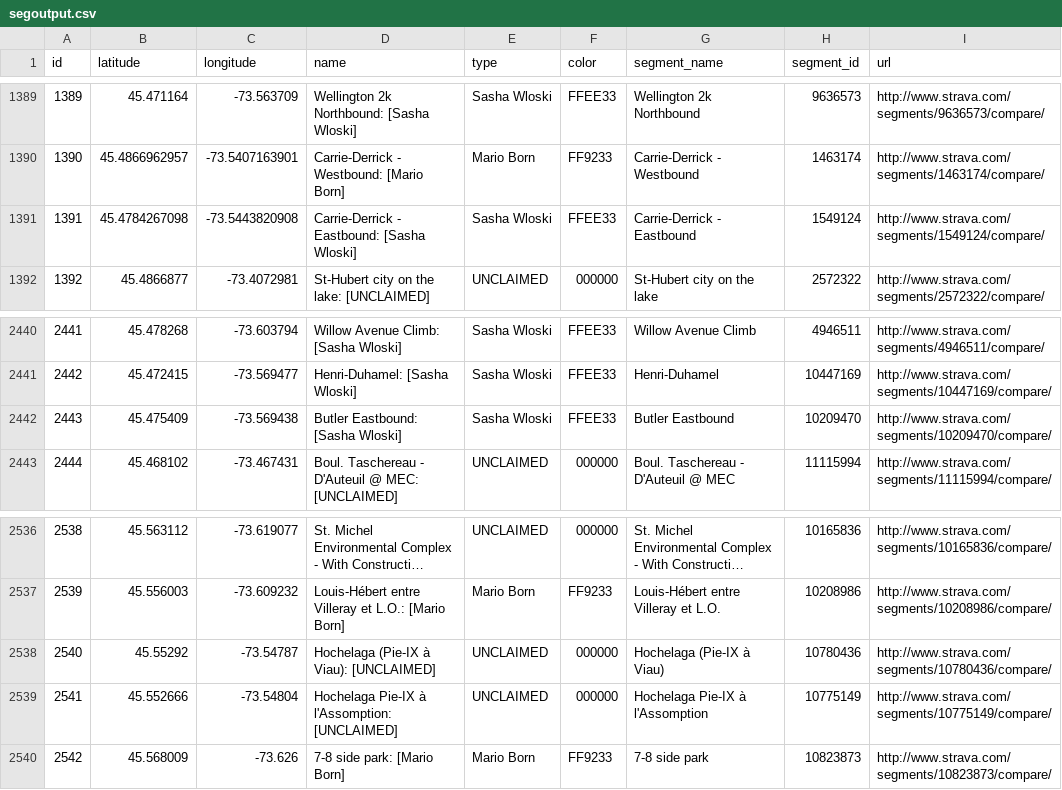
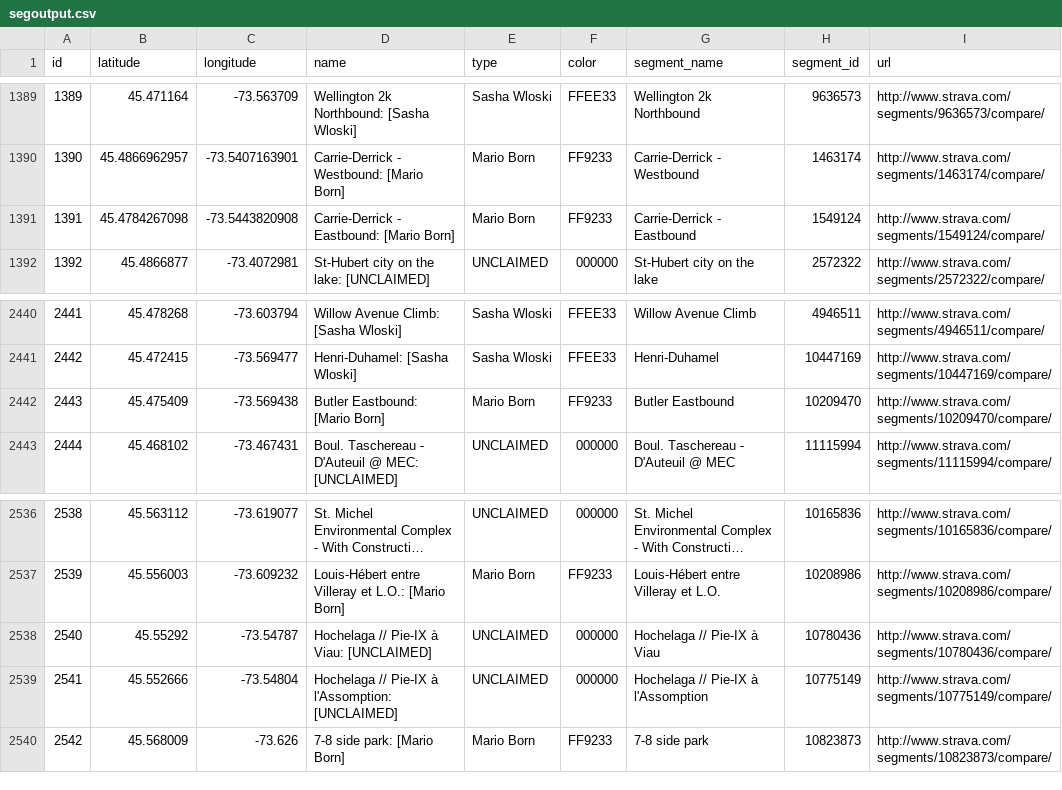
Before and after one commit to Josh2K/Josh2K.github.io, a CSV file: segoutput.csv, drawn as a sheet; only a part is shown, gaps mark what is left out; long unchanged cells end in ….

```diff
--- a/segoutput.csv
+++ b/segoutput.csv
@@ -1390,3 +1390,3 @@ id,latitude,longitude,name,type,color,segment_name,segment_id,url
 1390,45.4866962957,-73.5407163901,Carrie-Derrick - Westbound:  [Mario Born],Mario Born,FF9233,Carrie-Derrick - Westbound,1463174,http://www.strava.com/segments/1463174/compare/,
-1391,45.4784267098,-73.5443820908,Carrie-Derrick - Eastbound:  [Sasha Wloski],Sasha Wloski,FFEE33,Carrie-Derrick - Eastbound,1549124,http://www.strava.com/segments/1549124/compare/,
+1391,45.4784267098,-73.5443820908,Carrie-Derrick - Eastbound:  [Mario Born],Mario Born,FF9233,Carrie-Derrick - Eastbound,1549124,http://www.strava.com/segments/1549124/compare/,
 1392,45.4866877,-73.4072981,St-Hubert city on the lake:  [UNCLAIMED],UNCLAIMED,000000,St-Hubert city on the lake,2572322,http://www.strava.com/segments/2572322/compare/,
@@ -2441,3 +2441,3 @@ id,latitude,longitude,name,type,color,segment_name,segment_id,url
 2442,45.472415,-73.569477,Henri-Duhamel:  [Sasha Wloski],Sasha Wloski,FFEE33,Henri-Duhamel,10447169,http://www.strava.com/segments/10447169/compare/,
-2443,45.475409,-73.569438,Butler Eastbound:  [Sasha Wloski],Sasha Wloski,FFEE33,Butler Eastbound,10209470,http://www.strava.com/segments/10209470/compare/,
+2443,45.475409,-73.569438,Butler Eastbound:  [Mario Born],Mario Born,FF9233,Butler Eastbound,10209470,http://www.strava.com/segments/10209470/compare/,
 2444,45.468102,-73.467431,Boul. Taschereau - D'Auteuil @ MEC:  [UNCLAIMED],UNCLAIMED,000000,Boul. Taschereau - D'Auteuil @ MEC,11115994,http://www.strava.com/segments/11115994/compare/,
@@ -2537,4 +2537,4 @@ id,latitude,longitude,name,type,color,segment_name,segment_id,url
 2539,45.556003,-73.609232,Louis-Hébert entre Villeray et L.O.:  [Mario Born],Mario Born,FF9233,Louis-Hébert entre Villeray et L.O.,10208986,http://www.strava.com/segments/10208986/compare/,
-2540,45.55292,-73.54787,Hochelaga (Pie-IX à Viau):  [UNCLAIMED],UNCLAIMED,000000,Hochelaga (Pie-IX à Viau),10780436,http://www.strava.com/segments/10780436/compare/,
-2541,45.552666,-73.54804,Hochelaga Pie-IX à l'Assomption:  [UNCLAIMED],UNCLAIMED,000000,Hochelaga Pie-IX à l'Assomption,10775149,http://www.strava.com/segments/10775149/compare/,
+2540,45.55292,-73.54787,Hochelaga // Pie-IX à Viau:  [UNCLAIMED],UNCLAIMED,000000,Hochelaga // Pie-IX à Viau,10780436,http://www.strava.com/segments/10780436/compare/,
+2541,45.552666,-73.54804,Hochelaga // Pie-IX à l'Assomption:  [UNCLAIMED],UNCLAIMED,000000,Hochelaga // Pie-IX à l'Assomption,10775149,http://www.strava.com/segments/10775149/compare/,
 2542,45.568009,-73.626,7-8 side park:  [Mario Born],Mario Born,FF9233,7-8 side park,10823873,http://www.strava.com/segments/10823873/compare/,
```
Also changed, not shown: distance.csv, segmentcount.csv, 8 other files.
